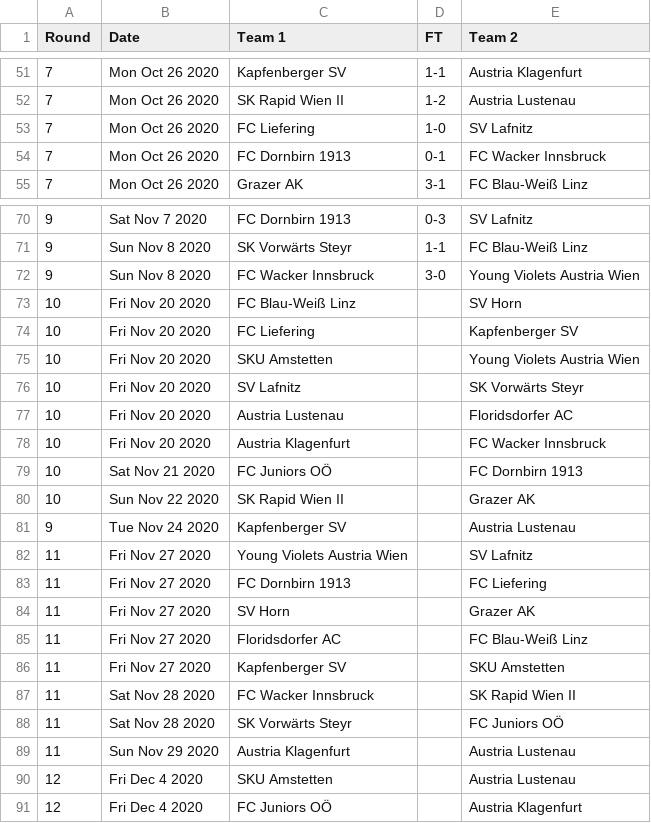
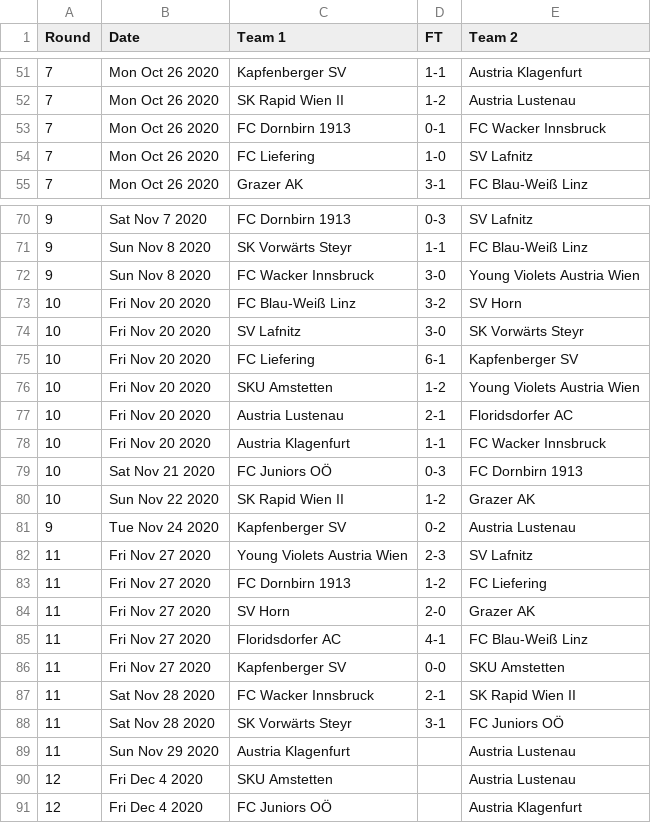
Before and after one commit to footballcsv/austria, a CSV file: 2020s/2020-21/at.2.csv, drawn as a sheet; only a part is shown, gaps mark what is left out.

```diff
--- a/2020s/2020-21/at.2.csv
+++ b/2020s/2020-21/at.2.csv
@@ -52,4 +52,4 @@ Round,Date,Team 1,FT,Team 2
 7,Mon Oct 26 2020,SK Rapid Wien II,1-2,Austria Lustenau
+7,Mon Oct 26 2020,FC Dornbirn 1913,0-1,FC Wacker Innsbruck
 7,Mon Oct 26 2020,FC Liefering,1-0,SV Lafnitz
-7,Mon Oct 26 2020,FC Dornbirn 1913,0-1,FC Wacker Innsbruck
 7,Mon Oct 26 2020,Grazer AK,3-1,FC Blau-Weiß Linz
@@ -72,18 +72,18 @@ Round,Date,Team 1,FT,Team 2
 9,Sun Nov 8 2020,FC Wacker Innsbruck,3-0,Young Violets Austria Wien
-10,Fri Nov 20 2020,FC Blau-Weiß Linz,,SV Horn
-10,Fri Nov 20 2020,FC Liefering,,Kapfenberger SV
-10,Fri Nov 20 2020,SKU Amstetten,,Young Violets Austria Wien
-10,Fri Nov 20 2020,SV Lafnitz,,SK Vorwärts Steyr
-10,Fri Nov 20 2020,Austria Lustenau,,Floridsdorfer AC
-10,Fri Nov 20 2020,Austria Klagenfurt,,FC Wacker Innsbruck
-10,Sat Nov 21 2020,FC Juniors OÖ,,FC Dornbirn 1913
-10,Sun Nov 22 2020,SK Rapid Wien II,,Grazer AK
-9,Tue Nov 24 2020,Kapfenberger SV,,Austria Lustenau
-11,Fri Nov 27 2020,Young Violets Austria Wien,,SV Lafnitz
-11,Fri Nov 27 2020,FC Dornbirn 1913,,FC Liefering
-11,Fri Nov 27 2020,SV Horn,,Grazer AK
-11,Fri Nov 27 2020,Floridsdorfer AC,,FC Blau-Weiß Linz
-11,Fri Nov 27 2020,Kapfenberger SV,,SKU Amstetten
-11,Sat Nov 28 2020,FC Wacker Innsbruck,,SK Rapid Wien II
-11,Sat Nov 28 2020,SK Vorwärts Steyr,,FC Juniors OÖ
+10,Fri Nov 20 2020,FC Blau-Weiß Linz,3-2,SV Horn
+10,Fri Nov 20 2020,SV Lafnitz,3-0,SK Vorwärts Steyr
+10,Fri Nov 20 2020,FC Liefering,6-1,Kapfenberger SV
+10,Fri Nov 20 2020,SKU Amstetten,1-2,Young Violets Austria Wien
+10,Fri Nov 20 2020,Austria Lustenau,2-1,Floridsdorfer AC
+10,Fri Nov 20 2020,Austria Klagenfurt,1-1,FC Wacker Innsbruck
+10,Sat Nov 21 2020,FC Juniors OÖ,0-3,FC Dornbirn 1913
+10,Sun Nov 22 2020,SK Rapid Wien II,1-2,Grazer AK
+9,Tue Nov 24 2020,Kapfenberger SV,0-2,Austria Lustenau
+11,Fri Nov 27 2020,Young Violets Austria Wien,2-3,SV Lafnitz
+11,Fri Nov 27 2020,FC Dornbirn 1913,1-2,FC Liefering
+11,Fri Nov 27 2020,SV Horn,2-0,Grazer AK
+11,Fri Nov 27 2020,Floridsdorfer AC,4-1,FC Blau-Weiß Linz
+11,Fri Nov 27 2020,Kapfenberger SV,0-0,SKU Amstetten
+11,Sat Nov 28 2020,FC Wacker Innsbruck,2-1,SK Rapid Wien II
+11,Sat Nov 28 2020,SK Vorwärts Steyr,3-1,FC Juniors OÖ
 11,Sun Nov 29 2020,Austria Klagenfurt,,Austria Lustenau
```
Also changed, not shown: 2020s/2020-21/at.1.csv, 2020s/2020-21/at.3.o.csv, 1 other file.
